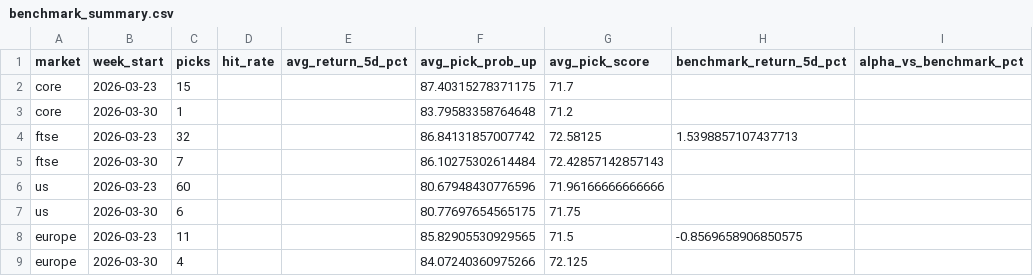
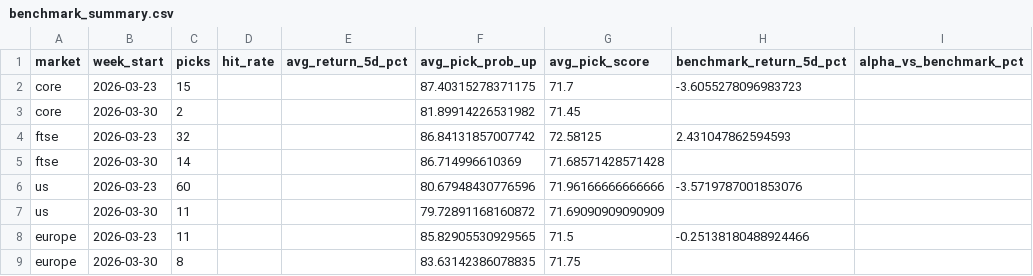
Before and after one commit to Toby0603/AlphaRank, a CSV file: benchmark_summary.csv, drawn as a sheet; only a part is shown; the diff names each change by its address in the sheet, - before the commit and + after, or states it on an @@ line.

```diff
--- a/benchmark_summary.csv
+++ b/benchmark_summary.csv
-H2 (benchmark_return_5d_pct): (empty)
+H2 (benchmark_return_5d_pct): -3.6055278096983723
-C3 (picks): 1
+C3 (picks): 2
-F3 (avg_pick_prob_up): 83.79583358764648
+F3 (avg_pick_prob_up): 81.89914226531982
-G3 (avg_pick_score): 71.2
+G3 (avg_pick_score): 71.45
-H4 (benchmark_return_5d_pct): 1.5398857107437713
+H4 (benchmark_return_5d_pct): 2.431047862594593
-C5 (picks): 7
+C5 (picks): 14
-F5 (avg_pick_prob_up): 86.10275302614484
+F5 (avg_pick_prob_up): 86.714996610369
-G5 (avg_pick_score): 72.42857142857143
+G5 (avg_pick_score): 71.68571428571428
-H6 (benchmark_return_5d_pct): (empty)
+H6 (benchmark_return_5d_pct): -3.5719787001853076
-C7 (picks): 6
+C7 (picks): 11
-F7 (avg_pick_prob_up): 80.77697654565175
+F7 (avg_pick_prob_up): 79.72891168160872
-G7 (avg_pick_score): 71.75
+G7 (avg_pick_score): 71.69090909090909
-H8 (benchmark_return_5d_pct): -0.8569658906850575
+H8 (benchmark_return_5d_pct): -0.25138180488924466
-C9 (picks): 4
+C9 (picks): 8
-F9 (avg_pick_prob_up): 84.07240360975266
+F9 (avg_pick_prob_up): 83.63142386078835
-G9 (avg_pick_score): 72.125
+G9 (avg_pick_score): 71.75
```
Also changed, not shown: failed_tickers.csv, performance_history.csv, 5 other files.
